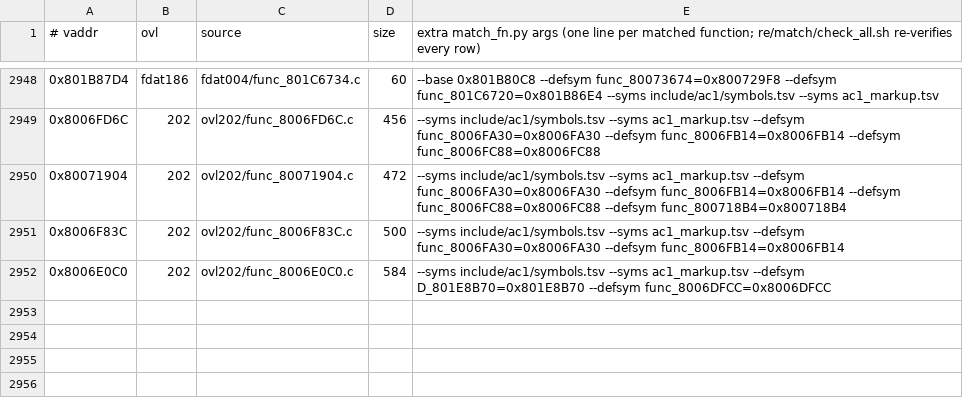
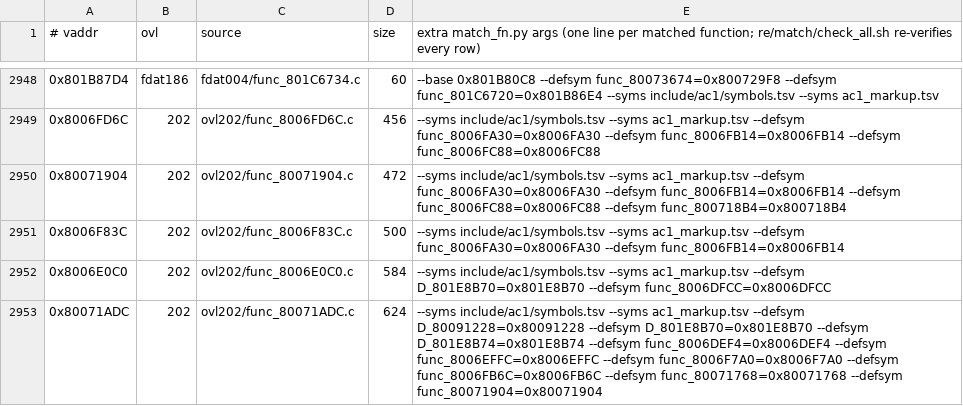
Before and after one commit to byroweb/AC1_RE, a TSV file: re/match/manifest.tsv, drawn as a sheet; only a part is shown, gaps mark what is left out; the diff names each change by its address in the sheet, - before the commit and + after, or states it on an @@ line.

```diff
--- a/re/match/manifest.tsv
+++ b/re/match/manifest.tsv
+row 2953: 0x80071ADC | 202 | ovl202/func_80071ADC.c | 624 | --syms include/ac1/symbols.tsv --syms ac1_markup.tsv --defsym D_80091228=0x80091228 --defsym D_801E8B70=0x801E8B70 --defsym D_801E8B74=0x801E8B74 --defsym func_8006DEF4=0x8006DEF4 --defsym func_8006EFFC=0x8006EFFC --defsym func_8006F7A0=0x8006F7A0 --defsym func_8006FB6C=0x8006FB6C --defsym func_80071768=0x80071768 --defsym func_80071904=0x80071904
```
Also changed, not shown: tools/loop/ledger.tsv, 1 other file.
